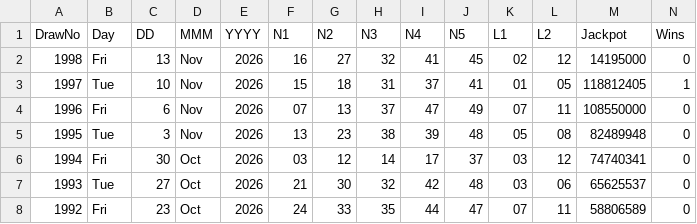
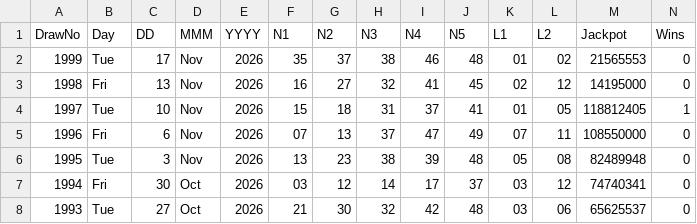
Before and after one commit to CostaCory/uk-lottery-dashboard, a CSV file: data/euromillions.csv, drawn as a sheet; only a part is shown; the shorter side is filled out with more unchanged rows; the diff names each change by its address in the sheet, - before the commit and + after, or states it on an @@ line.

Commit message:
Auto-update EuroMillions CSV

```diff
--- a/data/euromillions.csv
+++ b/data/euromillions.csv
+row 2: 1999 | Tue | 17 | Nov | 2026 | 35 | 37 | 38 | 46 | 48 | 01 | 02 | 21565553 | 0
```
